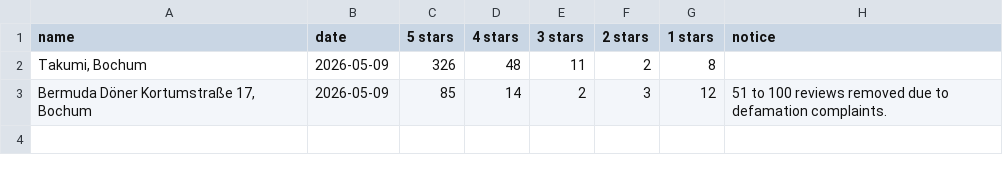
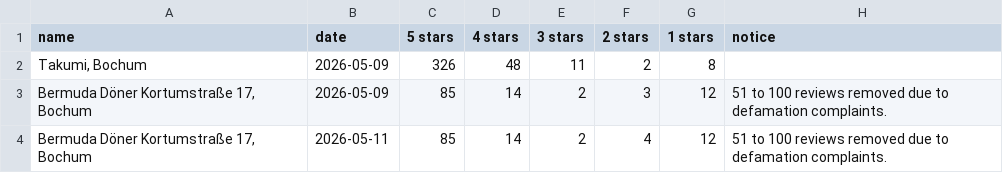
Before and after one commit to OSINT-Dev-42/Starving, a CSV file: data/raw/dump.csv, drawn as a sheet; the diff names each change by its address in the sheet, - before the commit and + after, or states it on an @@ line.

Commit message:
Update CSV data and refine docstrings in WebCrawler class

```diff
--- a/data/raw/dump.csv
+++ b/data/raw/dump.csv
+row 4: Bermuda Döner Kortumstraße 17, Bochum | 2026-05-11 | 85 | 14 | 2 | 4 | 12 | 51 to 100 reviews removed due to defamation complaints.
```
Also changed, not shown: 1 other file.
